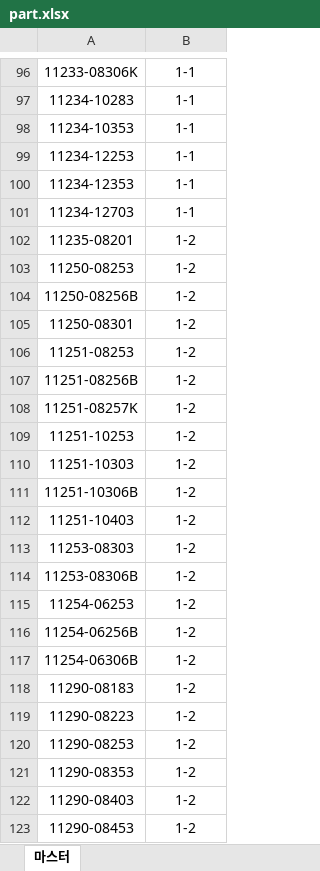
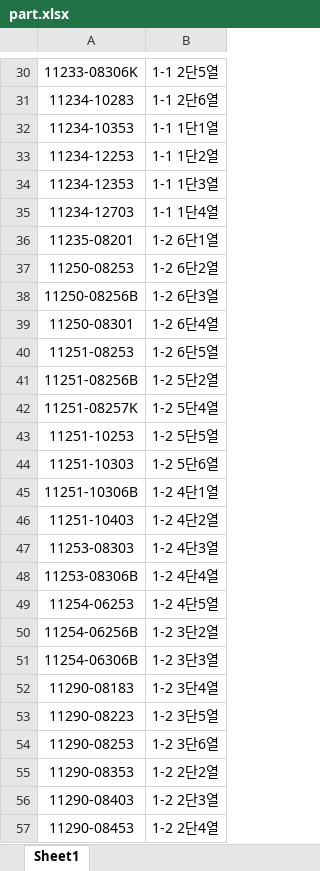
Before and after one commit to kenshin80/part, an Excel workbook: part.xlsx, sheet Sheet1, drawn as a sheet; only a part is shown, gaps mark what is left out; values as stored, in another font and other column widths than the file's, no borders; charts and pictures and conditional formats not drawn; addresses are those after the commit; the diff covers the shown part only; the diff names each change by its address in the sheet, - before the commit and + after, or states it on an @@ line.

```diff
--- a/part.xlsx (sheet Sheet1)
+++ b/part.xlsx (sheet Sheet1)
-sheet tab: 마스터
+sheet tab: Sheet1
-B30: 1-1
+B30: 1-1 2단5열
-B31: 1-1
+B31: 1-1 2단6열
-B32: 1-1
+B32: 1-1 1단1열
-B33: 1-1
+B33: 1-1 1단2열
-B34: 1-1
+B34: 1-1 1단3열
-B35: 1-1
+B35: 1-1 1단4열
-B36: 1-2
+B36: 1-2 6단1열
-B37: 1-2
+B37: 1-2 6단2열
-B38: 1-2
+B38: 1-2 6단3열
-B39: 1-2
+B39: 1-2 6단4열
-B40: 1-2
+B40: 1-2 6단5열
-B41: 1-2
+B41: 1-2 5단2열
-B42: 1-2
+B42: 1-2 5단4열
-B43: 1-2
+B43: 1-2 5단5열
-B44: 1-2
+B44: 1-2 5단6열
-B45: 1-2
+B45: 1-2 4단1열
-B46: 1-2
+B46: 1-2 4단2열
-B47: 1-2
+B47: 1-2 4단3열
-B48: 1-2
+B48: 1-2 4단4열
-B49: 1-2
+B49: 1-2 4단5열
-B50: 1-2
+B50: 1-2 3단2열
-B51: 1-2
+B51: 1-2 3단3열
-B52: 1-2
+B52: 1-2 3단4열
-B53: 1-2
+B53: 1-2 3단5열
-B54: 1-2
+B54: 1-2 3단6열
-B55: 1-2
+B55: 1-2 2단2열
-B56: 1-2
+B56: 1-2 2단3열
-B57: 1-2
+B57: 1-2 2단4열
```
Also changed, not shown: 88 added rows, 270 removed rows, 811 edited cells and cell formats elsewhere in this sheet, charts or pictures.
